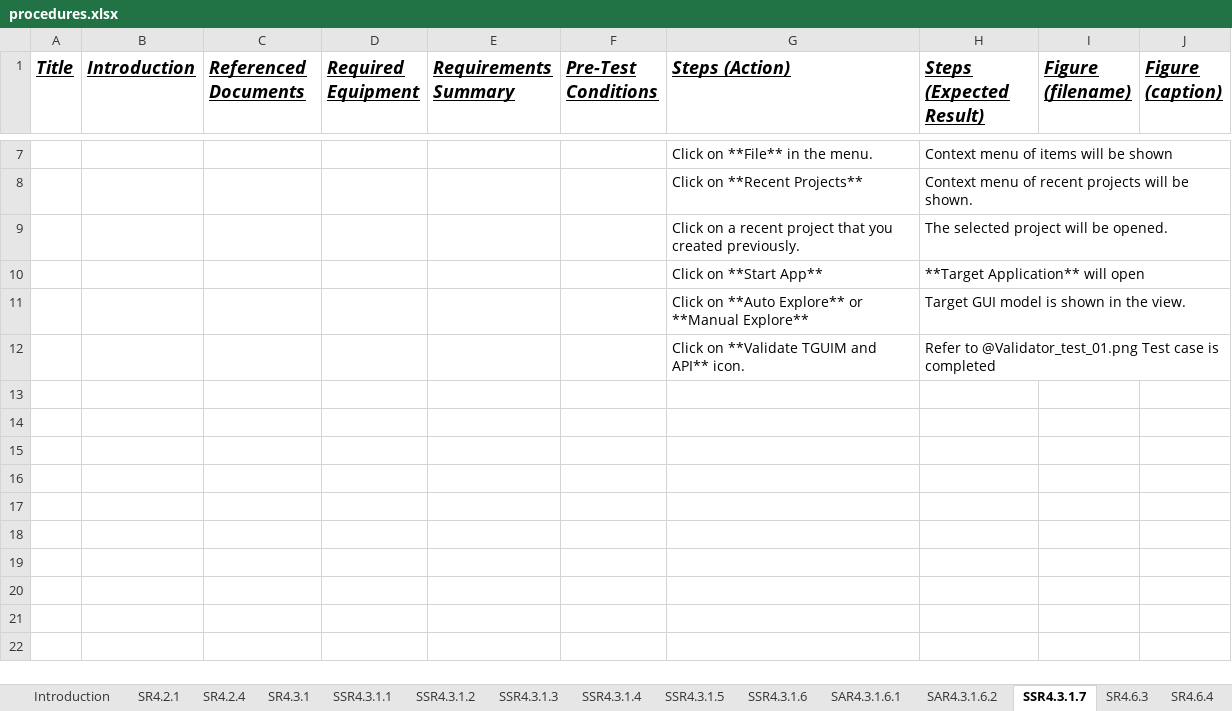
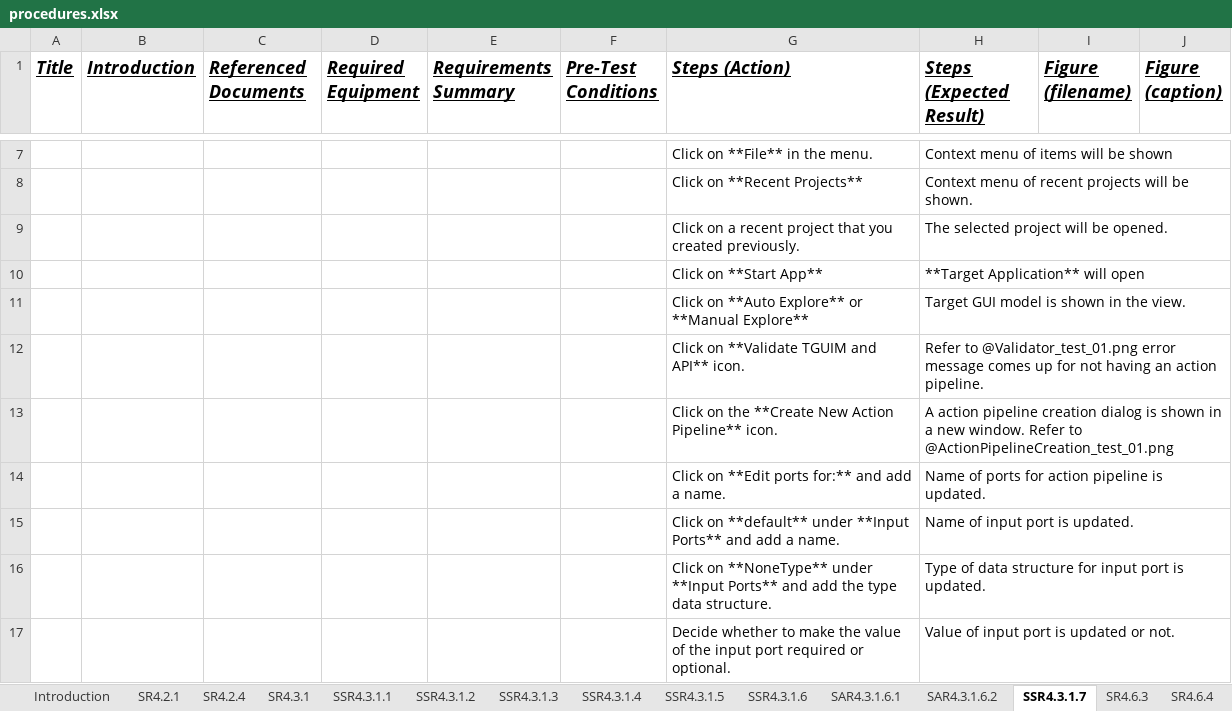
Before and after one commit to facade-technologies-inc/facile, an Excel workbook: documentation/VD/source/procedures.xlsx, sheet SSR4.3.1.7, drawn as a sheet; only a part is shown, gaps mark what is left out; values as stored, in another font and other column widths than the file's, no borders; the diff covers the shown part only; the diff names each change by its address in the sheet, - before the commit and + after, or states it on an @@ line.

Commit message:
Made some changes to the new test cases.

```diff
--- a/documentation/VD/source/procedures.xlsx (sheet SSR4.3.1.7)
+++ b/documentation/VD/source/procedures.xlsx (sheet SSR4.3.1.7)
-H12 (Steps (Expected Result)): …to @Validator_test_01.png Test case is completed
+H12 (Steps (Expected Result)): …to @Validator_test_01.png error message comes up for not having an action pipeline.
+row 13:  |  |  |  |  |  | Click on the **Create New Action Pipeline** icon. | A action pipeline creation dialog is shown in a new window. Refer to @ActionPipelineCreation_test_01.png
+row 14:  |  |  |  |  |  | Click on **Edit ports for:** and add a name. | Name of ports for action pipeline is updated.
+row 15:  |  |  |  |  |  | Click on **default** under **Input Ports** and add a name. | Name of input port is updated.
+row 16:  |  |  |  |  |  | Click on **NoneType** under **Input Ports** and add the type data structure. | Type of data structure for input port is updated.
+row 17:  |  |  |  |  |  | Decide whether to make the value of the input port required or optional. | Value of input port is updated or not.
```
Also changed, not shown: 6 added rows and 7 edited cells elsewhere in this sheet, sheet SAR4.3.1.6.2, 4 other files.
